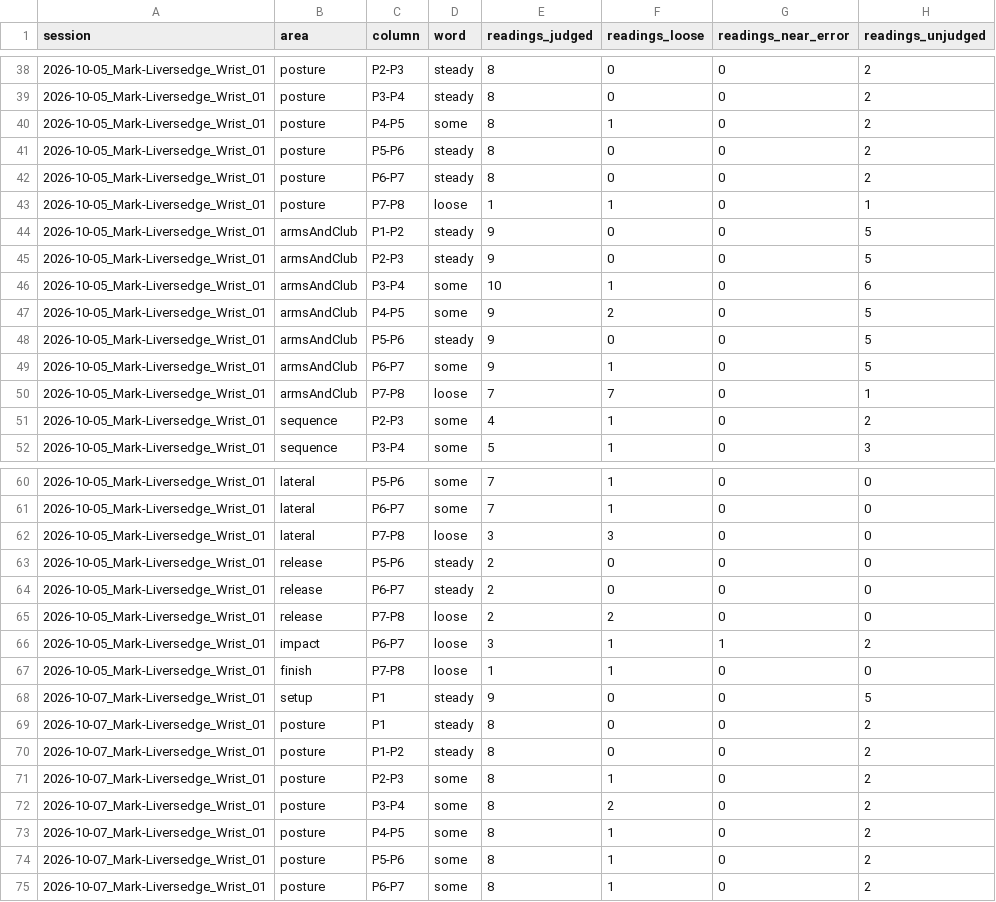
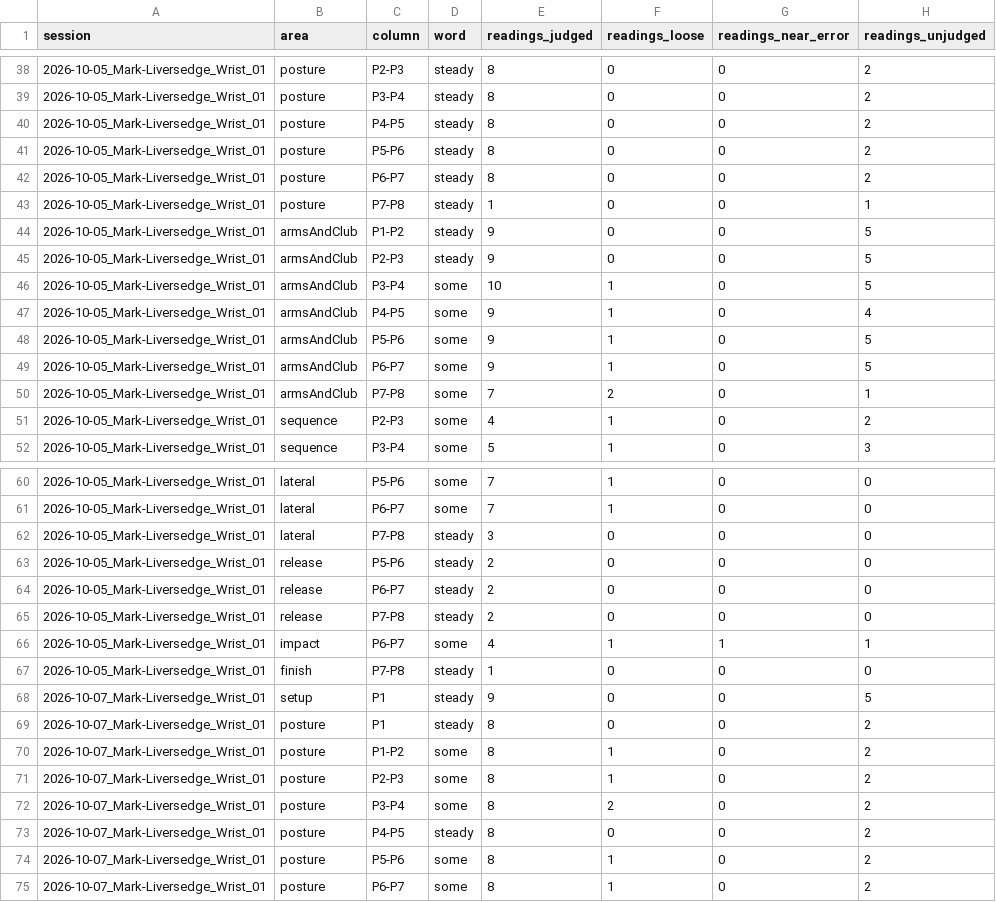
Before and after one commit to PinPoint-Golf/PinPointStudio, a CSV file: docs/research/data/consistency/consistency_cells.csv, drawn as a sheet; only a part is shown, gaps mark what is left out; the diff covers the shown part only.

```diff
--- a/docs/research/data/consistency/consistency_cells.csv
+++ b/docs/research/data/consistency/consistency_cells.csv
@@ -39,13 +39,13 @@ session,area,column,word,readings_judged,readings_loose,readings_near_error,read
 2026-10-05_Mark-Liversedge_Wrist_01,posture,P3-P4,steady,8,0,0,2
-2026-10-05_Mark-Liversedge_Wrist_01,posture,P4-P5,some,8,1,0,2
+2026-10-05_Mark-Liversedge_Wrist_01,posture,P4-P5,steady,8,0,0,2
 2026-10-05_Mark-Liversedge_Wrist_01,posture,P5-P6,steady,8,0,0,2
 2026-10-05_Mark-Liversedge_Wrist_01,posture,P6-P7,steady,8,0,0,2
-2026-10-05_Mark-Liversedge_Wrist_01,posture,P7-P8,loose,1,1,0,1
+2026-10-05_Mark-Liversedge_Wrist_01,posture,P7-P8,steady,1,0,0,1
 2026-10-05_Mark-Liversedge_Wrist_01,armsAndClub,P1-P2,steady,9,0,0,5
 2026-10-05_Mark-Liversedge_Wrist_01,armsAndClub,P2-P3,steady,9,0,0,5
-2026-10-05_Mark-Liversedge_Wrist_01,armsAndClub,P3-P4,some,10,1,0,6
-2026-10-05_Mark-Liversedge_Wrist_01,armsAndClub,P4-P5,some,9,2,0,5
-2026-10-05_Mark-Liversedge_Wrist_01,armsAndClub,P5-P6,steady,9,0,0,5
+2026-10-05_Mark-Liversedge_Wrist_01,armsAndClub,P3-P4,some,10,1,0,5
+2026-10-05_Mark-Liversedge_Wrist_01,armsAndClub,P4-P5,some,9,1,0,4
+2026-10-05_Mark-Liversedge_Wrist_01,armsAndClub,P5-P6,some,9,1,0,5
 2026-10-05_Mark-Liversedge_Wrist_01,armsAndClub,P6-P7,some,9,1,0,5
-2026-10-05_Mark-Liversedge_Wrist_01,armsAndClub,P7-P8,loose,7,7,0,1
+2026-10-05_Mark-Liversedge_Wrist_01,armsAndClub,P7-P8,some,7,2,0,1
 2026-10-05_Mark-Liversedge_Wrist_01,sequence,P2-P3,some,4,1,0,2
@@ -61,14 +61,14 @@ session,area,column,word,readings_judged,readings_loose,readings_near_error,read
 2026-10-05_Mark-Liversedge_Wrist_01,lateral,P6-P7,some,7,1,0,0
-2026-10-05_Mark-Liversedge_Wrist_01,lateral,P7-P8,loose,3,3,0,0
+2026-10-05_Mark-Liversedge_Wrist_01,lateral,P7-P8,steady,3,0,0,0
 2026-10-05_Mark-Liversedge_Wrist_01,release,P5-P6,steady,2,0,0,0
 2026-10-05_Mark-Liversedge_Wrist_01,release,P6-P7,steady,2,0,0,0
-2026-10-05_Mark-Liversedge_Wrist_01,release,P7-P8,loose,2,2,0,0
-2026-10-05_Mark-Liversedge_Wrist_01,impact,P6-P7,loose,3,1,1,2
-2026-10-05_Mark-Liversedge_Wrist_01,finish,P7-P8,loose,1,1,0,0
+2026-10-05_Mark-Liversedge_Wrist_01,release,P7-P8,steady,2,0,0,0
+2026-10-05_Mark-Liversedge_Wrist_01,impact,P6-P7,some,4,1,1,1
+2026-10-05_Mark-Liversedge_Wrist_01,finish,P7-P8,steady,1,0,0,0
 2026-10-07_Mark-Liversedge_Wrist_01,setup,P1,steady,9,0,0,5
 2026-10-07_Mark-Liversedge_Wrist_01,posture,P1,steady,8,0,0,2
-2026-10-07_Mark-Liversedge_Wrist_01,posture,P1-P2,steady,8,0,0,2
+2026-10-07_Mark-Liversedge_Wrist_01,posture,P1-P2,some,8,1,0,2
 2026-10-07_Mark-Liversedge_Wrist_01,posture,P2-P3,some,8,1,0,2
 2026-10-07_Mark-Liversedge_Wrist_01,posture,P3-P4,some,8,2,0,2
-2026-10-07_Mark-Liversedge_Wrist_01,posture,P4-P5,some,8,1,0,2
+2026-10-07_Mark-Liversedge_Wrist_01,posture,P4-P5,steady,8,0,0,2
 2026-10-07_Mark-Liversedge_Wrist_01,posture,P5-P6,some,8,1,0,2
```
Also changed, not shown: 52 edited cells elsewhere in this file, docs/research/data/consistency/consistency_readings.csv, docs/research/data/consistency/consistency_shots.csv, 23 other files.
